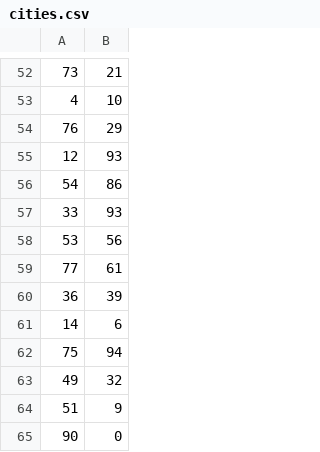
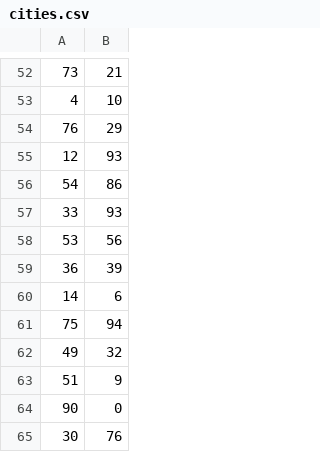
Before and after one commit to stefprez/traveling_salesman, a CSV file: cities.csv, drawn as a sheet; only a part is shown, gaps mark what is left out; the shorter side is filled out with more unchanged rows.

Commit message:
Removed duplicate city

```diff
--- a/cities.csv
+++ b/cities.csv
@@ -58,3 +58,2 @@
 53,56
-77,61
 36,39
```
